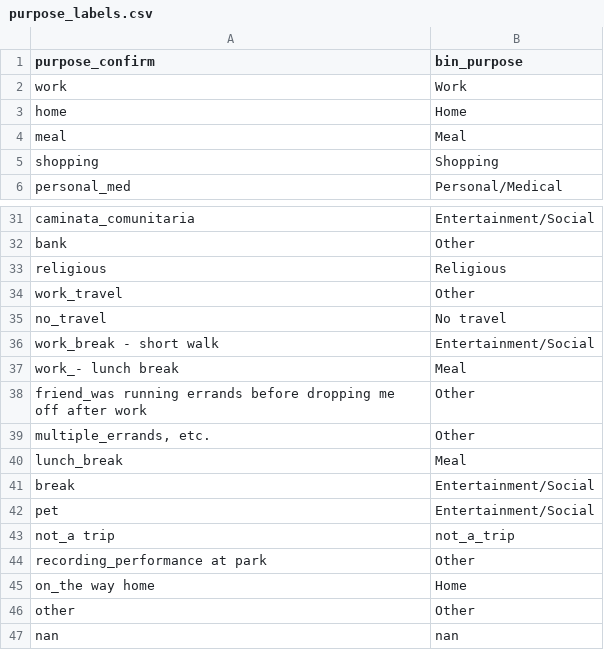
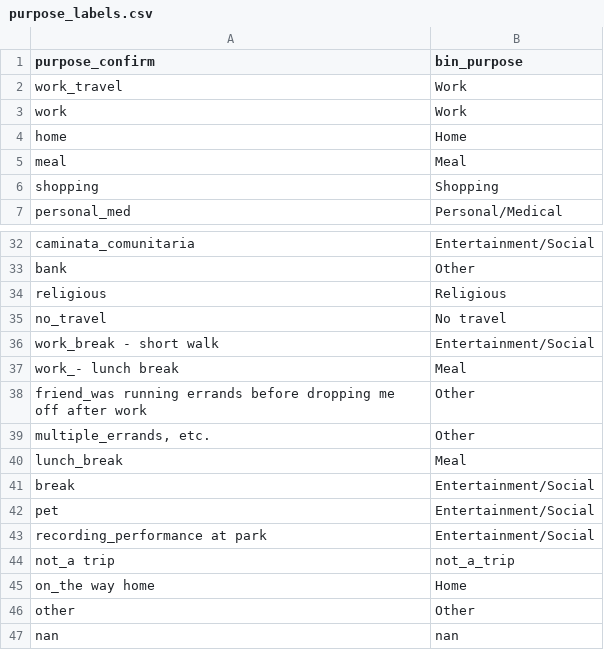
Before and after one commit to e-mission/em-public-dashboard, a CSV file: viz_scripts/auxiliary_files/purpose_labels.csv, drawn as a sheet; only a part is shown, gaps mark what is left out.

```diff
--- a/viz_scripts/auxiliary_files/purpose_labels.csv
+++ b/viz_scripts/auxiliary_files/purpose_labels.csv
@@ -1,2 +1,3 @@
 purpose_confirm,bin_purpose
+work_travel,Work
 work,Work
@@ -33,3 +34,2 @@ bank,Other
 religious,Religious
-work_travel,Other
 no_travel,No travel
@@ -42,4 +42,4 @@ break,Entertainment/Social
 pet,Entertainment/Social
+recording_performance at park,Entertainment/Social
 not_a trip,not_a_trip
-recording_performance at park,Other
 on_the way home,Home
```
Also changed, not shown: 6 other files.
